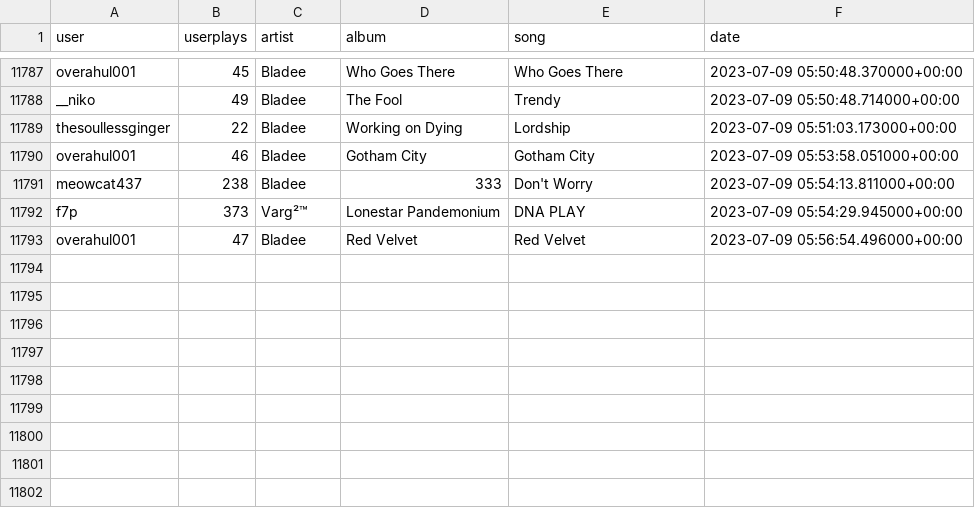
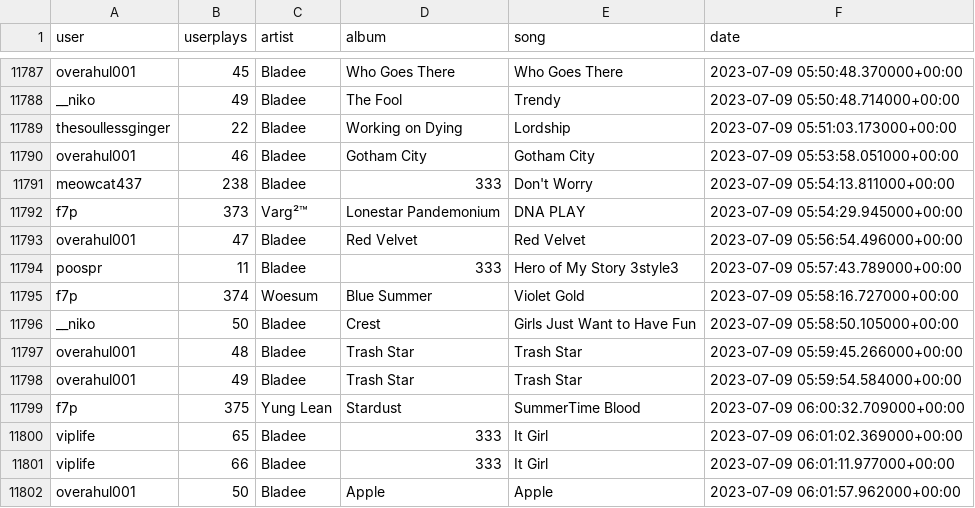
Before and after one commit to aryanvinci/data, a CSV file: data.csv, drawn as a sheet; only a part is shown, gaps mark what is left out; the diff names each change by its address in the sheet, - before the commit and + after, or states it on an @@ line.

Commit message:
update

```diff
--- a/data.csv
+++ b/data.csv
+row 11794: poospr | 11 | Bladee | 333 | Hero of My Story 3style3 | 2023-07-09 05:57:43.789000+00:00
+row 11795: f7p | 374 | Woesum | Blue Summer | Violet Gold | 2023-07-09 05:58:16.727000+00:00
+row 11796: __niko | 50 | Bladee | Crest | Girls Just Want to Have Fun | 2023-07-09 05:58:50.105000+00:00
+row 11797: overahul001 | 48 | Bladee | Trash Star | Trash Star | 2023-07-09 05:59:45.266000+00:00
+row 11798: overahul001 | 49 | Bladee | Trash Star | Trash Star | 2023-07-09 05:59:54.584000+00:00
+row 11799: f7p | 375 | Yung Lean | Stardust | SummerTime Blood | 2023-07-09 06:00:32.709000+00:00
+row 11800: viplife | 65 | Bladee | 333 | It Girl | 2023-07-09 06:01:02.369000+00:00
+row 11801: viplife | 66 | Bladee | 333 | It Girl | 2023-07-09 06:01:11.977000+00:00
+row 11802: overahul001 | 50 | Bladee | Apple | Apple | 2023-07-09 06:01:57.962000+00:00
```
